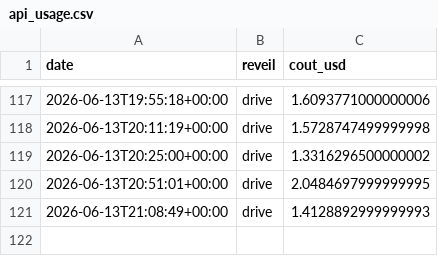
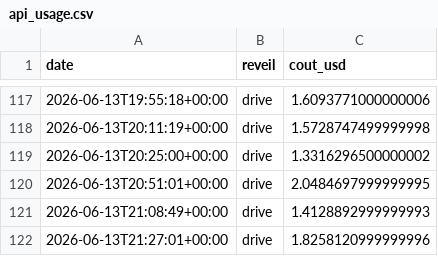
Before and after one commit to MugenRadio/mugenradio, a CSV file: comptes/api_usage.csv, drawn as a sheet; only a part is shown, gaps mark what is left out; the diff names each change by its address in the sheet, - before the commit and + after, or states it on an @@ line.

Commit message:
réveil drive

```diff
--- a/comptes/api_usage.csv
+++ b/comptes/api_usage.csv
+row 122: 2026-06-13T21:27:01+00:00 | drive | 1.8258120999999996
```
Also changed, not shown: 3 other files.
